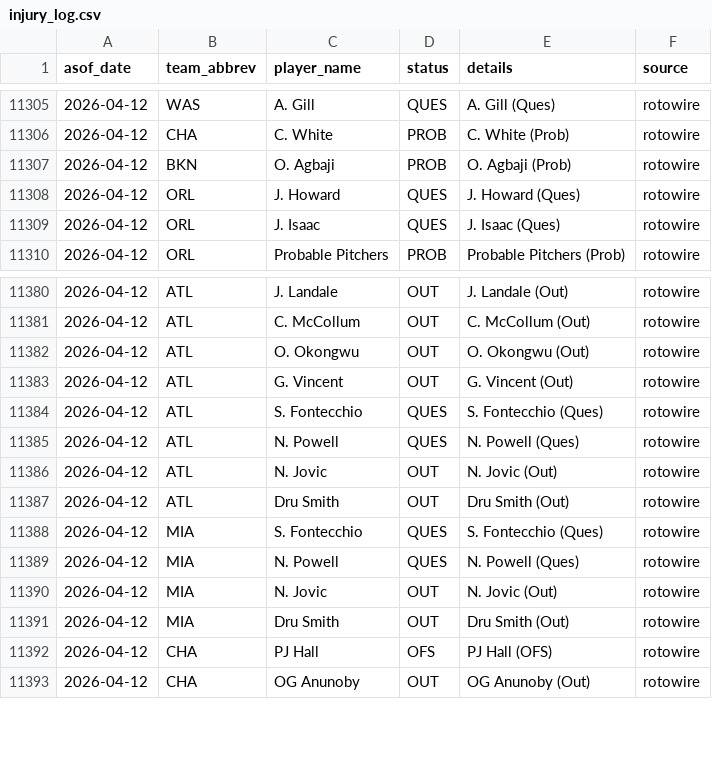
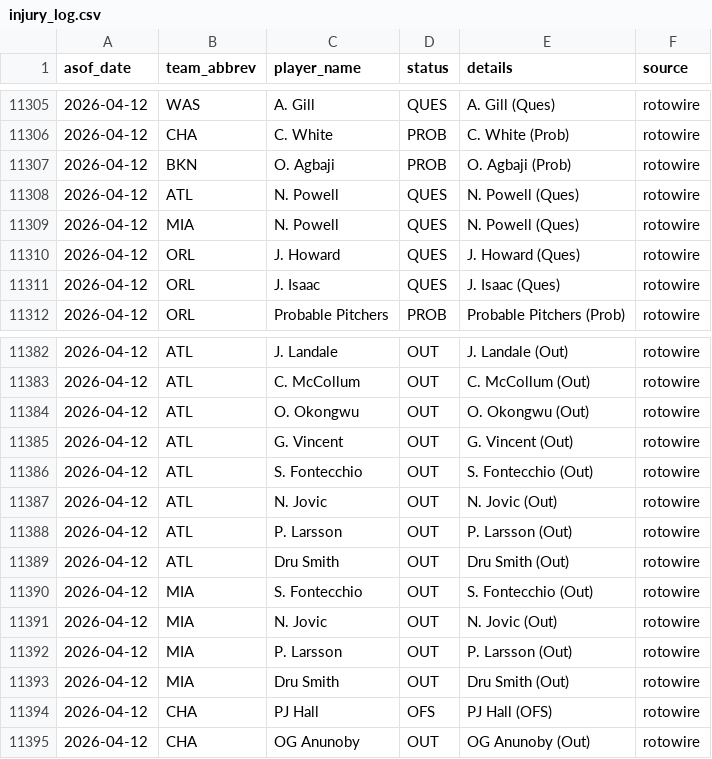
Before and after one commit to oliver-monday/moneyline, a CSV file: logs/injury_log.csv, drawn as a sheet; only a part is shown, gaps mark what is left out.

```diff
--- a/logs/injury_log.csv
+++ b/logs/injury_log.csv
@@ -11307,2 +11307,4 @@ asof_date,team_abbrev,player_name,status,details,source
 2026-04-12,BKN,O. Agbaji,PROB,O. Agbaji (Prob),rotowire
+2026-04-12,ATL,N. Powell,QUES,N. Powell (Ques),rotowire
+2026-04-12,MIA,N. Powell,QUES,N. Powell (Ques),rotowire
 2026-04-12,ORL,J. Howard,QUES,J. Howard (Ques),rotowire
@@ -11383,9 +11385,9 @@ asof_date,team_abbrev,player_name,status,details,source
 2026-04-12,ATL,G. Vincent,OUT,G. Vincent (Out),rotowire
-2026-04-12,ATL,S. Fontecchio,QUES,S. Fontecchio (Ques),rotowire
-2026-04-12,ATL,N. Powell,QUES,N. Powell (Ques),rotowire
+2026-04-12,ATL,S. Fontecchio,OUT,S. Fontecchio (Out),rotowire
 2026-04-12,ATL,N. Jovic,OUT,N. Jovic (Out),rotowire
+2026-04-12,ATL,P. Larsson,OUT,P. Larsson (Out),rotowire
 2026-04-12,ATL,Dru Smith,OUT,Dru Smith (Out),rotowire
-2026-04-12,MIA,S. Fontecchio,QUES,S. Fontecchio (Ques),rotowire
-2026-04-12,MIA,N. Powell,QUES,N. Powell (Ques),rotowire
+2026-04-12,MIA,S. Fontecchio,OUT,S. Fontecchio (Out),rotowire
 2026-04-12,MIA,N. Jovic,OUT,N. Jovic (Out),rotowire
+2026-04-12,MIA,P. Larsson,OUT,P. Larsson (Out),rotowire
 2026-04-12,MIA,Dru Smith,OUT,Dru Smith (Out),rotowire
```
Also changed, not shown: 1 other file.
